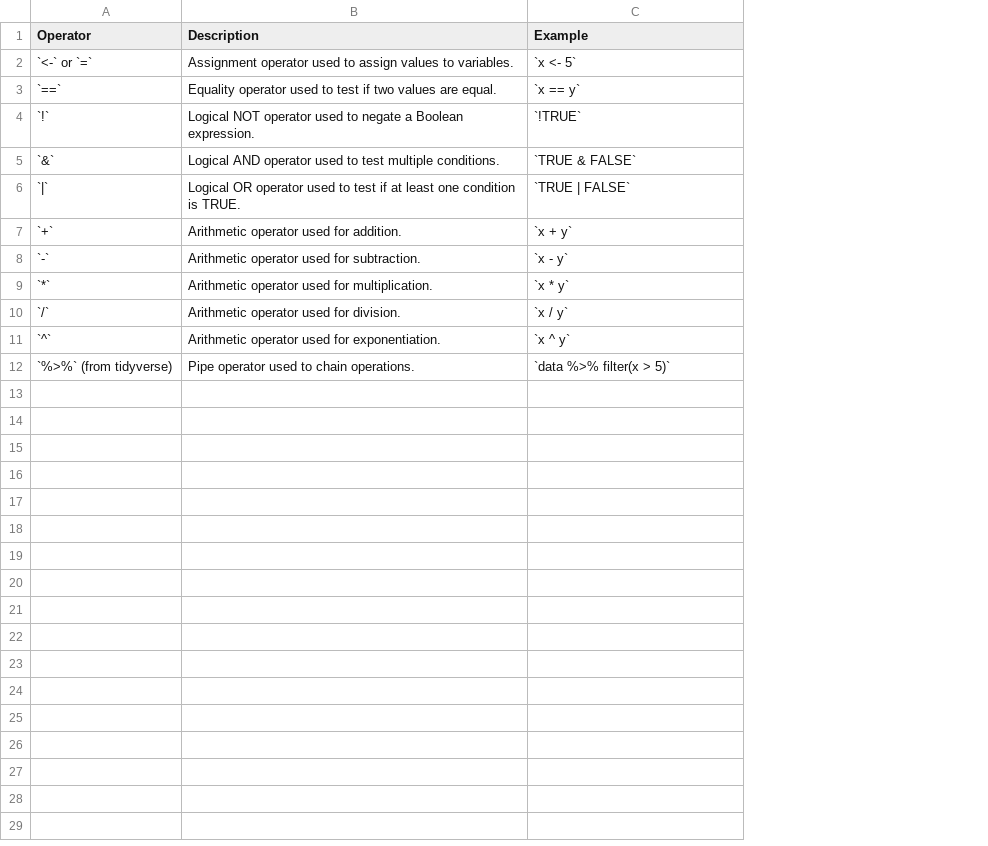
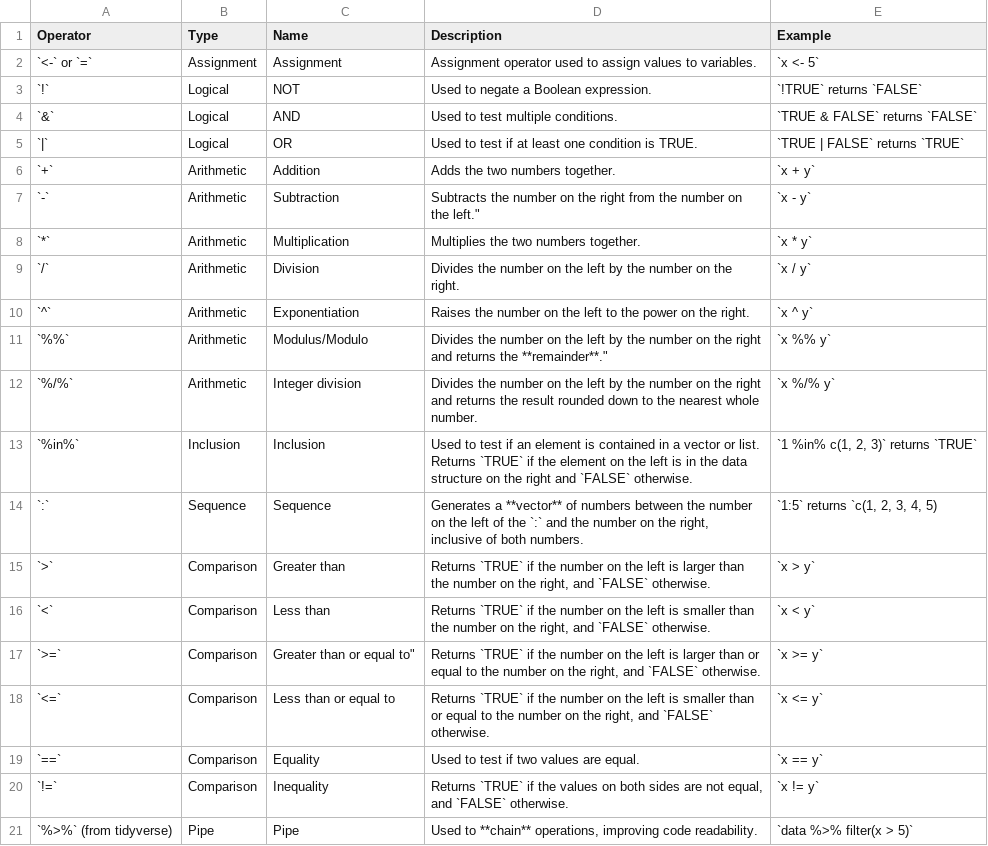
Before and after one commit to harvardinformatics/informatics-website, a CSV file: data/tables/r-operators.csv, drawn as a sheet; removed rows and columns are numbered as before the commit, all else as after; the diff names each change by its address in the sheet, - before the commit and + after, or states it on an @@ line.

```diff
--- a/data/tables/r-operators.csv
+++ b/data/tables/r-operators.csv
-column B (Description), row 2: Assignment operator used to assign values to variables.; rows 4-12: Logical NOT operator used to negate a Boolean expression. | Logical AND operator used to test multiple conditions. | Logical OR operator used to test if at least one condition is TRUE. | Arithmetic operator used for addition. | Arithmetic operator used for subtraction. | Arithmetic operator used for multiplication. | Arithmetic operator used for division. | Arithmetic operator used for exponentiation. | Pipe operator used to chain operations.
+column B (Type), rows 2-10: Assignment | Logical | Logical | Logical | Arithmetic | Arithmetic | Arithmetic | Arithmetic | Arithmetic; row 21: Pipe
+column C (Name), rows 2-10: Assignment | NOT | AND | OR | Addition | Subtraction | Multiplication | Division | Exponentiation; row 21: Pipe
+column D (Description), rows 2-10: Assignment operator used to assign values to variables. | Used to negate a Boolean expression. | Used to test multiple conditions. | Used to test if at least one condition is TRUE. | Adds the two numbers together. | Subtracts the number on the right from the number on the left." | Multiplies the two numbers together. | Divides the number on the left by the number on the right. | Raises the number on the left to the power on the right.; row 21: Used to **chain** operations, improving code readability.
-E3 (Example): `!TRUE`
+E3 (Example): `!TRUE` returns `FALSE`
-E4 (Example): `TRUE & FALSE`
+E4 (Example): `TRUE & FALSE` returns `FALSE`
-E5 (Example): `TRUE | FALSE`
+E5 (Example): `TRUE | FALSE` returns `TRUE`
+row 11: `%%` | Arithmetic | Modulus/Modulo | Divides the number on the left by the number on the right and returns the **remainder**." | `x %% y`
+row 12: `%/%` | Arithmetic | Integer division | Divides the number on the left by the number on the right and returns the result rounded down to the nearest whole number. | `x %/% y`
+row 13: `%in%` | Inclusion | Inclusion | Used to test if an element is contained in a vector or list. Returns `TRUE` if the element on the left is in the data structure on the right and `FALSE` otherwise. | `1 %in% c(1, 2, 3)` returns `TRUE`
+row 14: `:` | Sequence | Sequence | Generates a **vector** of numbers between the number on the left of the `:` and the number on the right, inclusive of both numbers. | `1:5` returns `c(1, 2, 3, 4, 5)
+row 15: `>` | Comparison | Greater than | Returns `TRUE` if the number on the left is larger than the number on the right, and `FALSE` otherwise. | `x > y`
+row 16: `<` | Comparison | Less than | Returns `TRUE` if the number on the left is smaller than the number on the right, and `FALSE` otherwise. | `x < y`
+row 17: `>=` | Comparison | Greater than or equal to" | Returns `TRUE` if the number on the left is larger than or equal to the number on the right, and `FALSE` otherwise. | `x >= y`
+row 18: `<=` | Comparison | Less than or equal to | Returns `TRUE` if the number on the left is smaller than or equal to the number on the right, and `FALSE` otherwise. | `x <= y`
@@ row 3 moved to row 19: `==` @@
+row 20: `!=` | Comparison | Inequality | Returns `TRUE` if the values on both sides are not equal, and `FALSE` otherwise. | `x != y`
```
Also changed, not shown: data/tables/general.csv, data/tables/git.csv, 21 other files.
